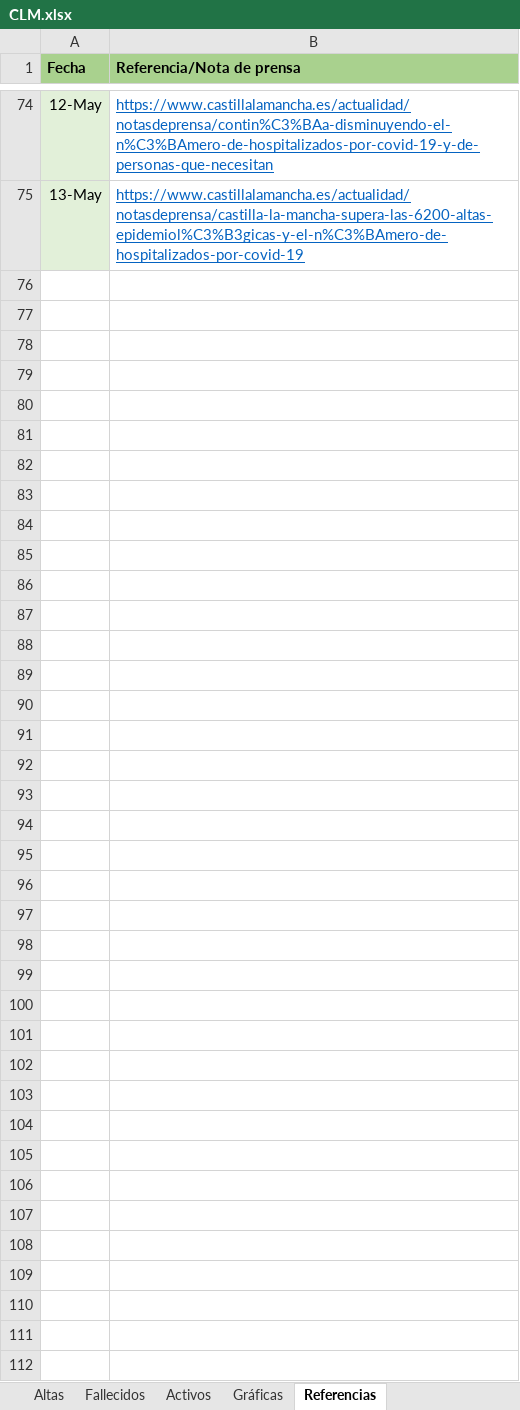
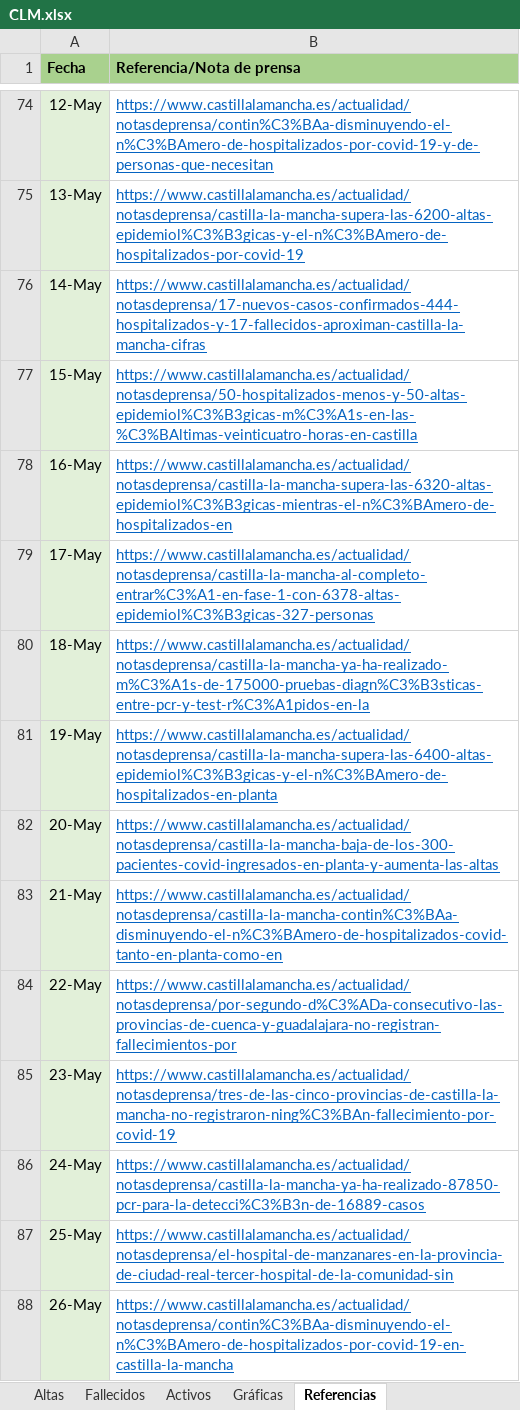
Before and after one commit to mdelacal/muii-dsi-prediction-covid19, an Excel workbook: CLM.xlsx, sheet Referencias, drawn as a sheet; only a part is shown, gaps mark what is left out; values as stored, in another font and other column widths than the file's, no borders; the diff names each change by its address in the sheet, - before the commit and + after, or states it on an @@ line.

```diff
--- a/CLM.xlsx (sheet Referencias)
+++ b/CLM.xlsx (sheet Referencias)
+row 76: 14-May | https://www.castillalamancha.es/actualidad/notasdeprensa/17-nuevos-casos-confirmados-444-hospitalizados-y-17-fallecidos-aproximan-castilla-la-mancha-cifras
+row 77: 15-May | https://www.castillalamancha.es/actualidad/notasdeprensa/50-hospitalizados-menos-y-50-altas-epidemiol%C3%B3gicas-m%C3%A1s-en-las-%C3%BAltimas-veinticuatro-horas-en-castilla
+row 78: 16-May | https://www.castillalamancha.es/actualidad/notasdeprensa/castilla-la-mancha-supera-las-6320-altas-epidemiol%C3%B3gicas-mientras-el-n%C3%BAmero-de-hospitalizados-en
+row 79: 17-May | https://www.castillalamancha.es/actualidad/notasdeprensa/castilla-la-mancha-al-completo-entrar%C3%A1-en-fase-1-con-6378-altas-epidemiol%C3%B3gicas-327-personas
+row 80: 18-May | https://www.castillalamancha.es/actualidad/notasdeprensa/castilla-la-mancha-ya-ha-realizado-m%C3%A1s-de-175000-pruebas-diagn%C3%B3sticas-entre-pcr-y-test-r%C3%A1pidos-en-la
+row 81: 19-May | https://www.castillalamancha.es/actualidad/notasdeprensa/castilla-la-mancha-supera-las-6400-altas-epidemiol%C3%B3gicas-y-el-n%C3%BAmero-de-hospitalizados-en-planta
+row 82: 20-May | https://www.castillalamancha.es/actualidad/notasdeprensa/castilla-la-mancha-baja-de-los-300-pacientes-covid-ingresados-en-planta-y-aumenta-las-altas
+row 83: 21-May | https://www.castillalamancha.es/actualidad/notasdeprensa/castilla-la-mancha-contin%C3%BAa-disminuyendo-el-n%C3%BAmero-de-hospitalizados-covid-tanto-en-planta-como-en
+row 84: 22-May | https://www.castillalamancha.es/actualidad/notasdeprensa/por-segundo-d%C3%ADa-consecutivo-las-provincias-de-cuenca-y-guadalajara-no-registran-fallecimientos-por
+row 85: 23-May | https://www.castillalamancha.es/actualidad/notasdeprensa/tres-de-las-cinco-provincias-de-castilla-la-mancha-no-registraron-ning%C3%BAn-fallecimiento-por-covid-19
+row 86: 24-May | https://www.castillalamancha.es/actualidad/notasdeprensa/castilla-la-mancha-ya-ha-realizado-87850-pcr-para-la-detecci%C3%B3n-de-16889-casos
+row 87: 25-May | https://www.castillalamancha.es/actualidad/notasdeprensa/el-hospital-de-manzanares-en-la-provincia-de-ciudad-real-tercer-hospital-de-la-comunidad-sin
+row 88: 26-May | https://www.castillalamancha.es/actualidad/notasdeprensa/contin%C3%BAa-disminuyendo-el-n%C3%BAmero-de-hospitalizados-por-covid-19-en-castilla-la-mancha
```
Also changed, not shown: sheet Hospitalizados, sheet Altas, sheet Activos, sheet Fallecidos, sheet Casos, charts or pictures.
